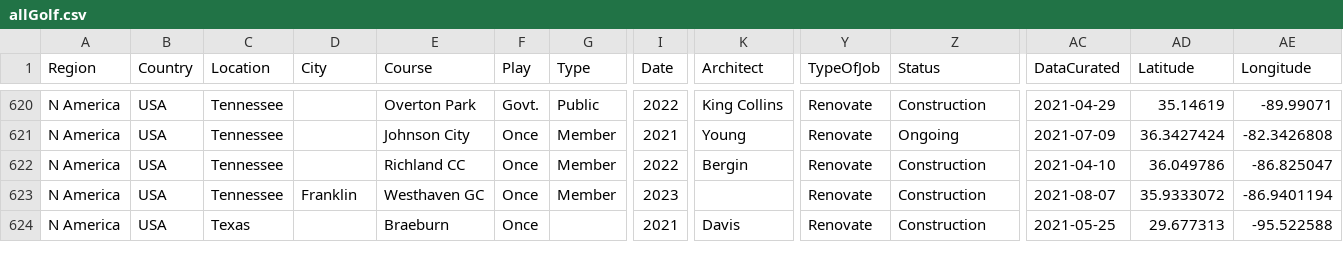
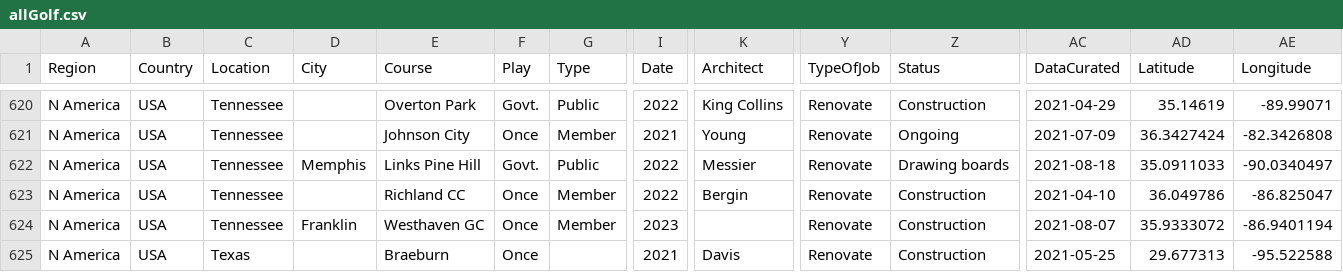
Before and after one commit to stennety/mywebsite, a CSV file: _data/allGolf.csv, drawn as a sheet; only a part is shown, gaps mark what is left out; rows hold the shown columns only; the diff names each change by its address in the sheet, - before the commit and + after, or states it on an @@ line.

Commit message:
Update allGolf.csv

```diff
--- a/_data/allGolf.csv
+++ b/_data/allGolf.csv
+row 622: N America | USA | Tennessee | Memphis | Links Pine Hill | Govt. | Public | 2022 | Messier | Renovate | Drawing boards | 2021-08-18 | 35.0911033 | -90.0340497
```
